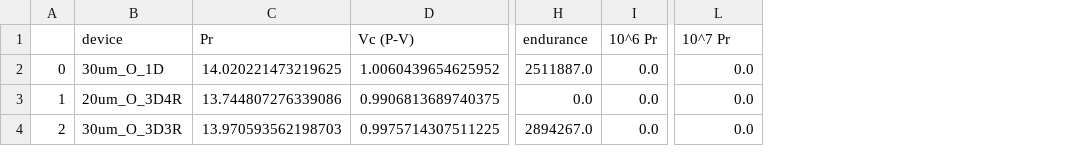
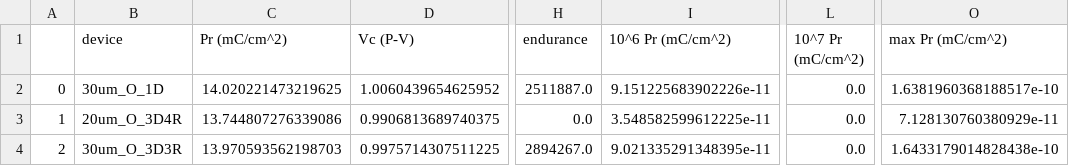
Before and after one commit to vtjong/Bayesian-Optimization-Ferroelectrics, a CSV file: data/processed/18.csv, drawn as a sheet; only a part is shown, gaps mark what is left out; removed rows and columns are numbered as before the commit, all else as after; the diff names each change by its address in the sheet, - before the commit and + after, or states it on an @@ line.

```diff
--- a/data/processed/18.csv
+++ b/data/processed/18.csv
-column I (10^6 Pr), rows 2-4: all 0.0
+column I (10^6 Pr (mC/cm^2)), rows 2-4: 9.151225683902226e-11 | 3.548582599612225e-11 | 9.021335291348395e-11
+column O (max Pr (mC/cm^2)), rows 2-4: 1.6381960368188517e-10 | 7.128130760380929e-11 | 1.6433179014828438e-10
-C1: Pr
+C1: Pr (mC/cm^2)
-L1: 10^7 Pr
+L1: 10^7 Pr (mC/cm^2)
```
Also changed, not shown: data/processed/13.csv, data/processed/19.csv, 21 other files.
